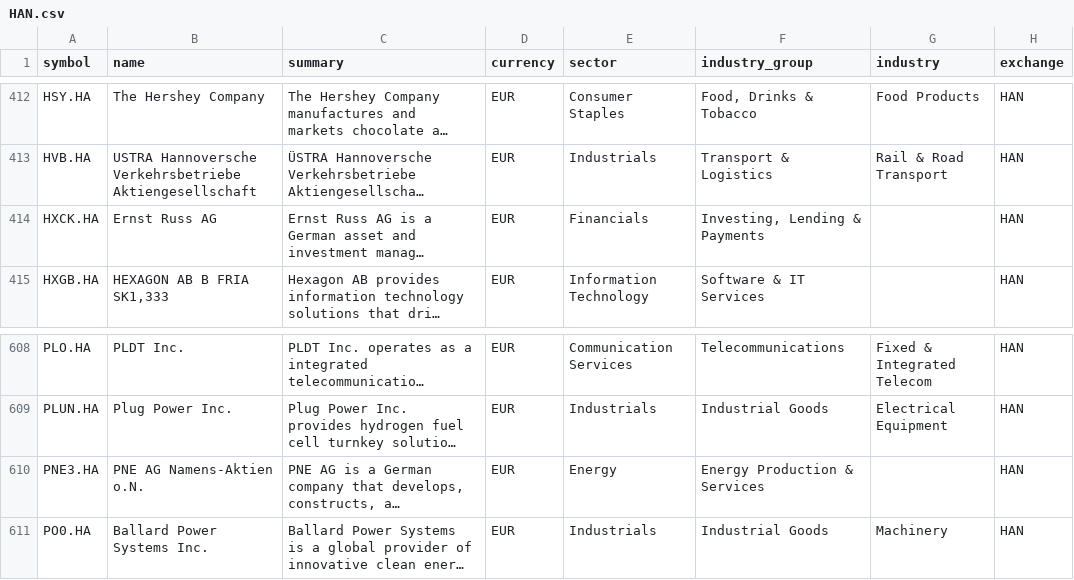
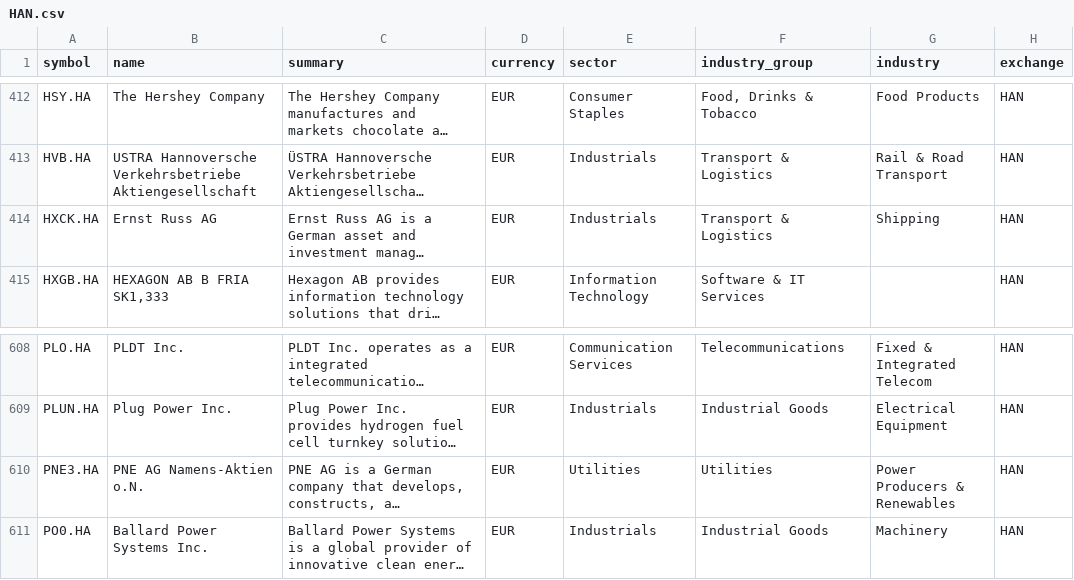
Before and after one commit to JerBouma/FinanceDatabase, a CSV file: database/equities/HAN.csv, drawn as a sheet; only a part is shown, gaps mark what is left out; long unchanged cells end in …; the diff names each change by its address in the sheet, - before the commit and + after, or states it on an @@ line.

```diff
--- a/database/equities/HAN.csv
+++ b/database/equities/HAN.csv
-E414 (sector): Financials
+E414 (sector): Industrials
-F414 (industry_group): Investing, Lending & Payments
+F414 (industry_group): Transport & Logistics
-G414 (industry): (empty)
+G414 (industry): Shipping
-E610 (sector): Energy
+E610 (sector): Utilities
-F610 (industry_group): Energy Production & Services
+F610 (industry_group): Utilities
-G610 (industry): (empty)
+G610 (industry): Power Producers & Renewables
```
Also changed, not shown: database/equities/BUE.csv, database/equities/EBS.csv, 21 other files.
